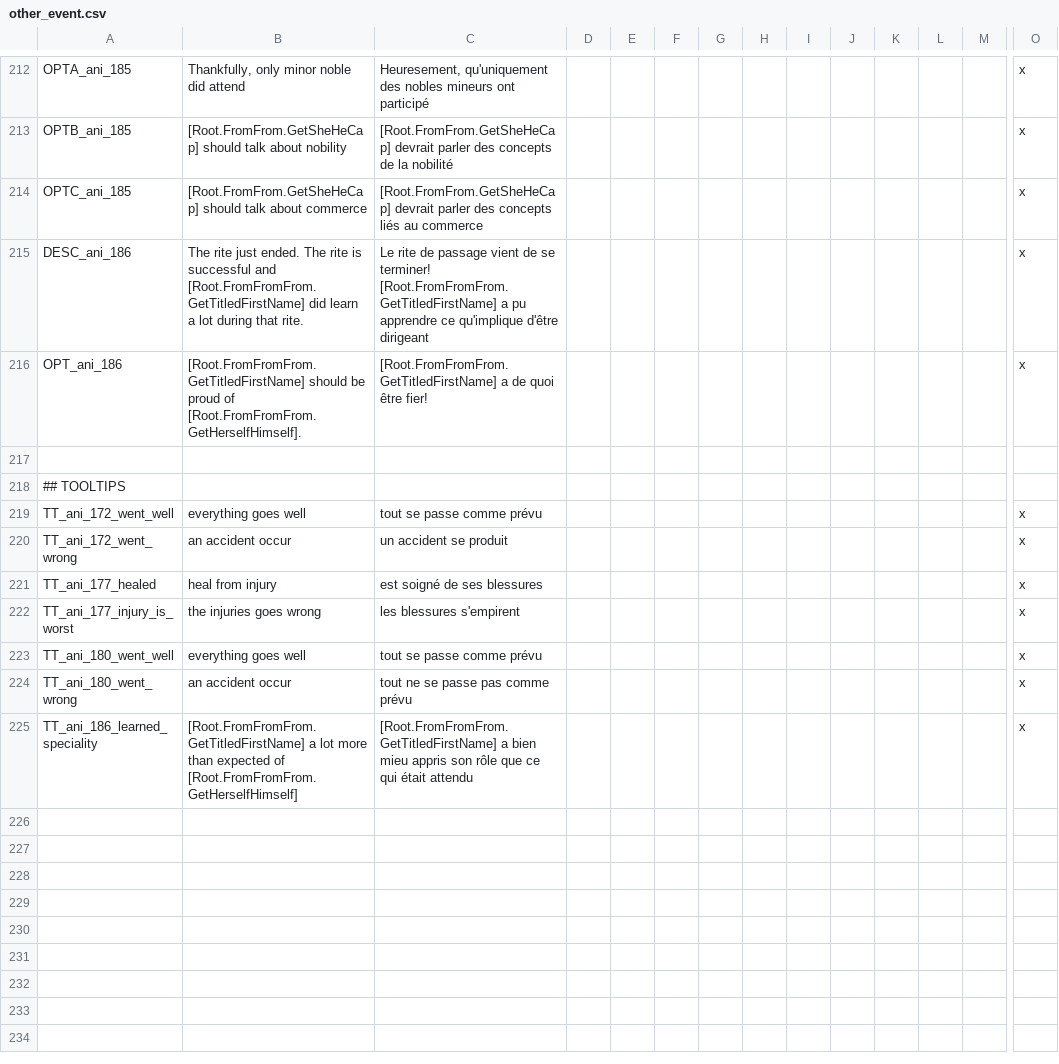
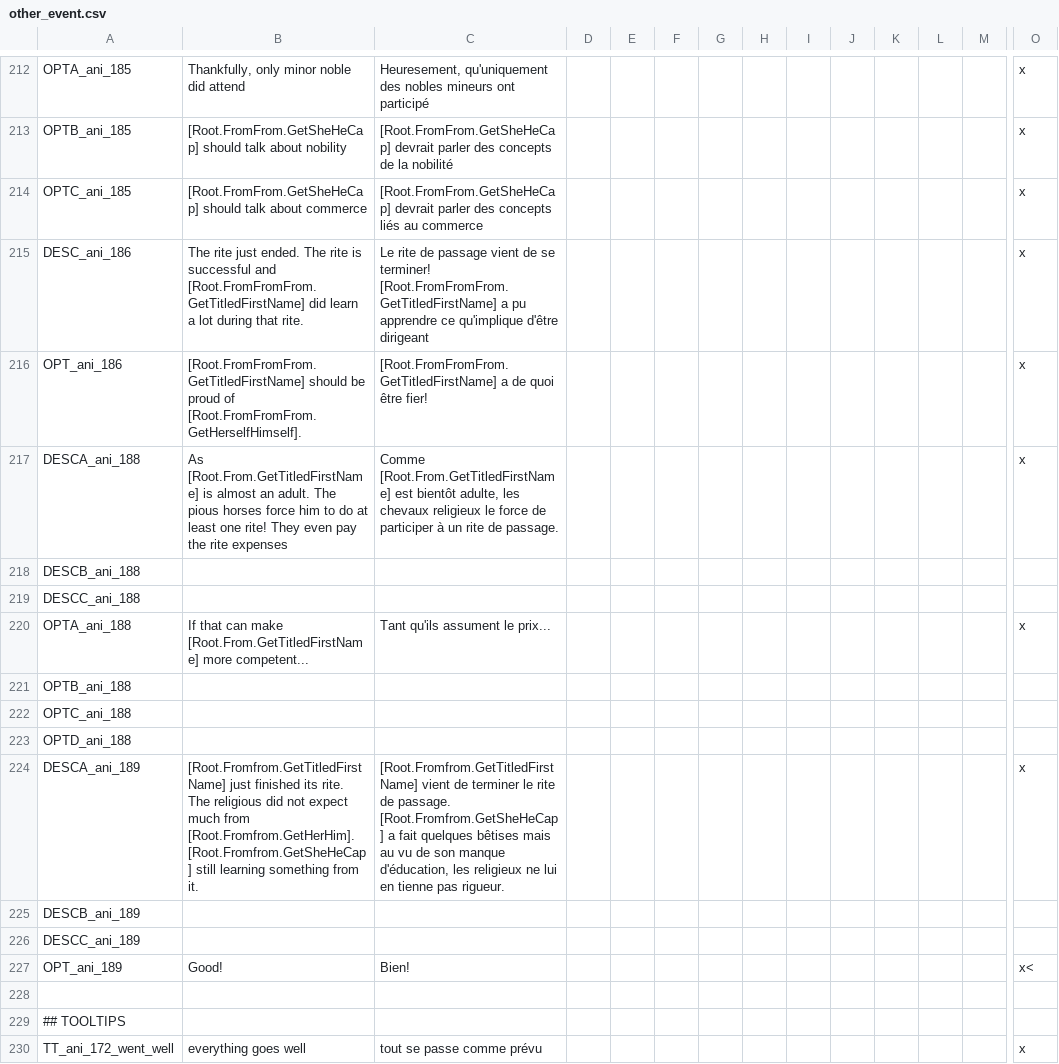
Before and after one commit to asmuro1/animals-plus, a CSV file: animals_update/localisation/other_event.csv, drawn as a sheet; only a part is shown, gaps mark what is left out; the shorter side is filled out with more unchanged rows; rows hold the shown columns only; the diff names each change by its address in the sheet, - before the commit and + after, or states it on an @@ line.

Commit message:
gov_3.3 - third rite localisation (1st path)

```diff
--- a/animals_update/localisation/other_event.csv
+++ b/animals_update/localisation/other_event.csv
+row 217: DESCA_ani_188 | As [Root.From.GetTitledFirstName] is almost an adult. The pious horses force him to do at least one rite! They even pay the rite expenses | Comme [Root.From.GetTitledFirstName] est bientôt adulte, les chevaux religieux le force de participer à un rite de passage. |  |  |  |  |  |  |  |  |  |  | x
+row 218: DESCB_ani_188
+row 219: DESCC_ani_188
+row 220: OPTA_ani_188 | If that can make [Root.From.GetTitledFirstName] more competent... | Tant qu'ils assument le prix... |  |  |  |  |  |  |  |  |  |  | x
+row 221: OPTB_ani_188
+row 222: OPTC_ani_188
+row 223: OPTD_ani_188
+row 224: DESCA_ani_189 | [Root.Fromfrom.GetTitledFirstName] just finished its rite. The religious did not expect much from [Root.Fromfrom.GetHerHim]. [Root.Fromfrom.GetSheHeCap] still learning something from it. | [Root.Fromfrom.GetTitledFirstName] vient de terminer le rite de passage. [Root.Fromfrom.GetSheHeCap] a fait quelques bêtises mais au vu de son manque d'éducation, les religieux ne lui en tienne pas rigueur. |  |  |  |  |  |  |  |  |  |  | x
+row 225: DESCB_ani_189
+row 226: DESCC_ani_189
+row 227: OPT_ani_189 | Good! | Bien! |  |  |  |  |  |  |  |  |  |  | x<
```
Also changed, not shown: 1 other file.
